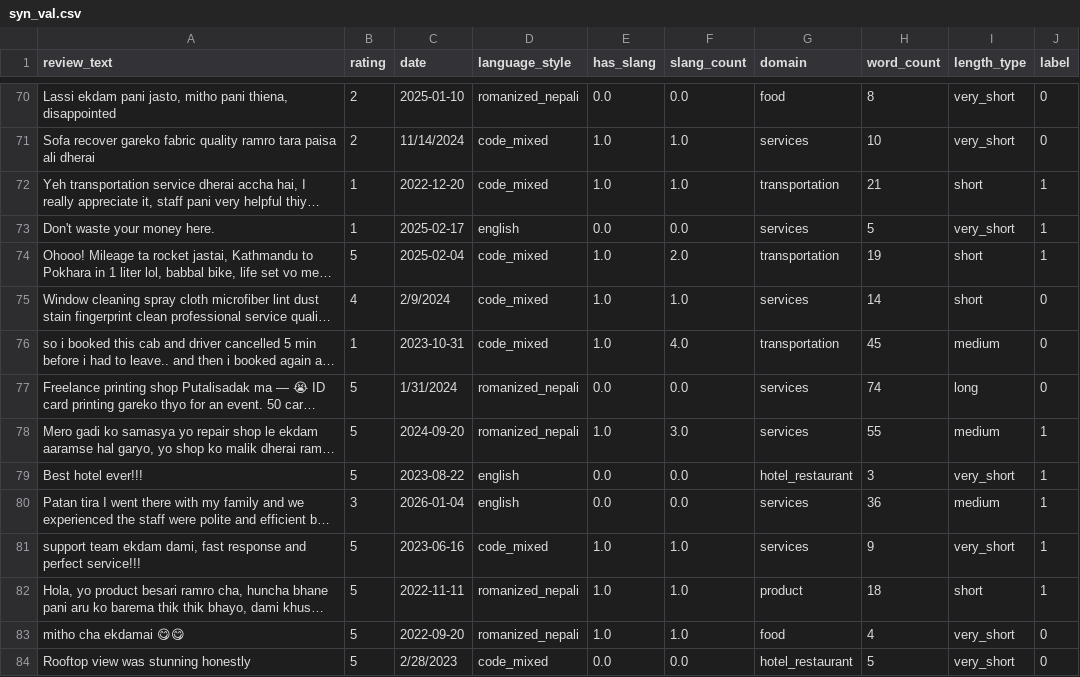
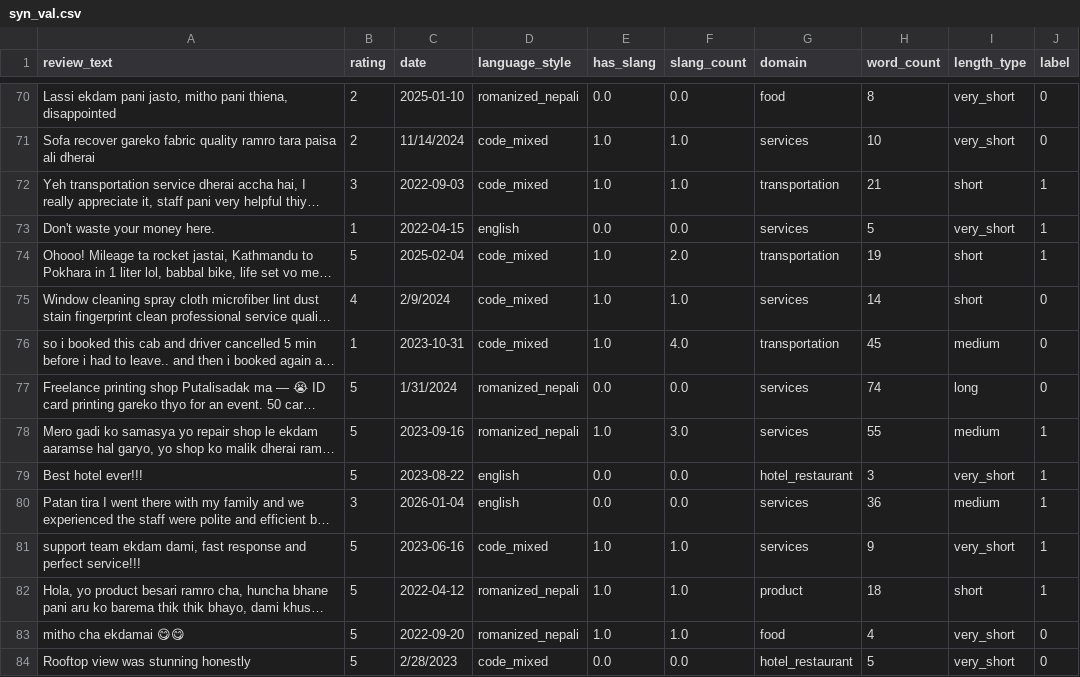
Before and after one commit to Rojin-Dhami/Bilingual-Fake-Review-Detection-model-with-XAI, a CSV file: data/processed/syn_val.csv, drawn as a sheet; only a part is shown, gaps mark what is left out; long unchanged cells end in …; the diff covers the shown part only; the diff names each change by its address in the sheet, - before the commit and + after, or states it on an @@ line.

```diff
--- a/data/processed/syn_val.csv
+++ b/data/processed/syn_val.csv
-B72 (rating): 1
+B72 (rating): 3
-C72 (date): 2022-12-20
+C72 (date): 2022-09-03
-C73 (date): 2025-02-17
+C73 (date): 2022-04-15
-C78 (date): 2024-09-20
+C78 (date): 2023-09-16
-C82 (date): 2022-11-11
+C82 (date): 2022-04-12
```
Also changed, not shown: 130 edited cells elsewhere in this file, data/processed/syn_test.csv, data/processed/syn_train.csv, 4 other files.
